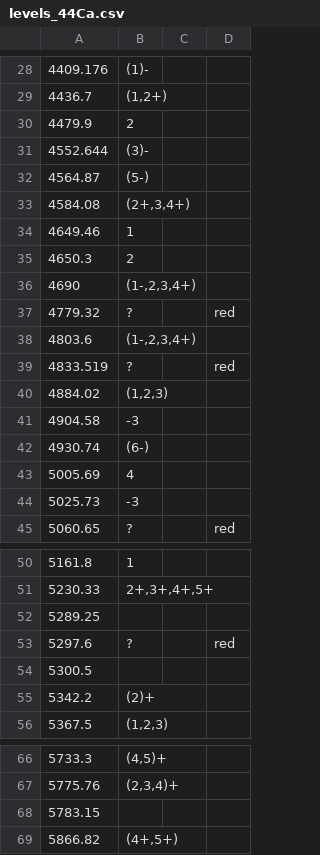
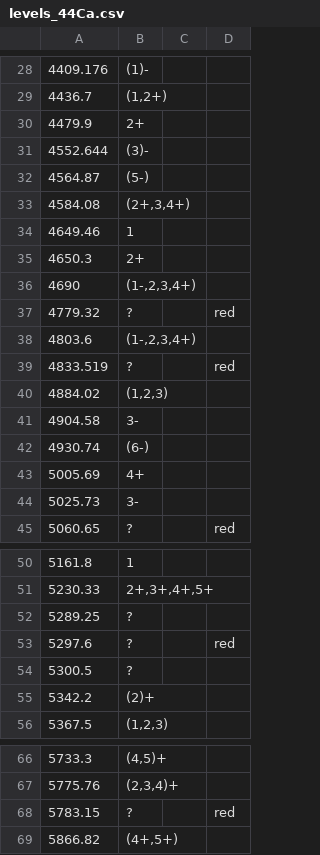
Before and after one commit to MassiGitRep/Level-Scheme-Drawer-for-Nuclear-Physics, a CSV file: files/levels_44Ca.csv, drawn as a sheet; only a part is shown, gaps mark what is left out; the diff covers the shown part only.

```diff
--- a/files/levels_44Ca.csv
+++ b/files/levels_44Ca.csv
@@ -29,3 +29,3 @@
 4436.7,"(1,2+)",,
-4479.9,2,,
+4479.9,2+,,
 4552.644,(3)-,,
@@ -34,3 +34,3 @@
 4649.46,1,,
-4650.3,2,,
+4650.3,2+,,
 4690,"(1-,2,3,4+)",,
@@ -40,6 +40,6 @@
 4884.02,"(1,2,3)",,
-4904.58,-3,,
+4904.58,3-,,
 4930.74,(6-),,
-5005.69,4,,
-5025.73,-3,,
+5005.69,4+,,
+5025.73,3-,,
 5060.65,"?",,red
@@ -51,5 +51,5 @@
 5230.33,"2+,3+,4+,5+",,
-5289.25,,,
+5289.25,"?",,
 5297.6,"?",,red
-5300.5,,,
+5300.5,"?",,
 5342.2,(2)+,,
@@ -67,3 +67,3 @@
 5775.76,"(2,3,4)+",,
-5783.15,,,
+5783.15,"?",,red
 5866.82,"(4+,5+)",,
```
Also changed, not shown: 19 edited cells elsewhere in this file, 2 other files.
